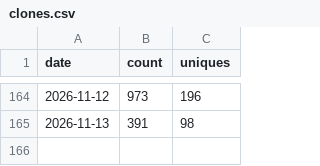
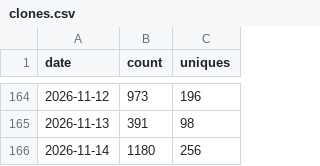
Before and after one commit to yuanbw2025/storyforge, a CSV file: data/traffic/clones.csv, drawn as a sheet; only a part is shown, gaps mark what is left out; the diff names each change by its address in the sheet, - before the commit and + after, or states it on an @@ line.

```diff
--- a/data/traffic/clones.csv
+++ b/data/traffic/clones.csv
+row 166: 2026-11-14 | 1180 | 256
```
Also changed, not shown: data/traffic/views.csv, 1 other file.
